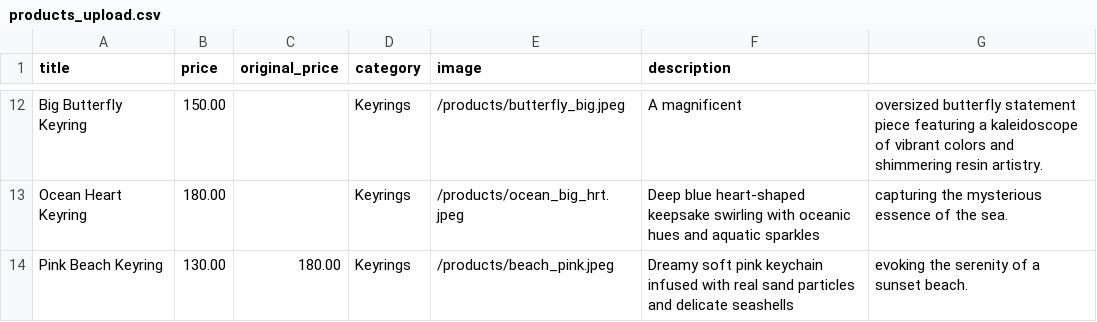
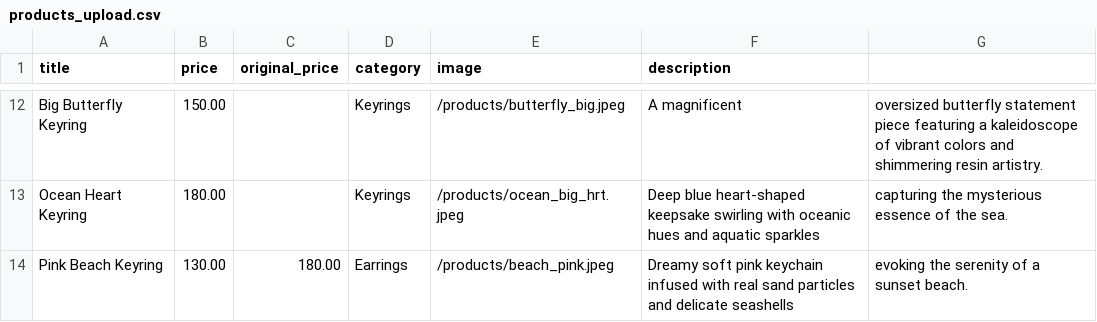
Before and after one commit to NikhitaB15/resin_keyring_dreams, a CSV file: products_upload.csv, drawn as a sheet; only a part is shown, gaps mark what is left out.

Commit message:
updated_category

```diff
--- a/products_upload.csv
+++ b/products_upload.csv
@@ -13,2 +13,2 @@ Big Butterfly Keyring,150.00,,Keyrings,/products/butterfly_big.jpeg,A magnificen
 Ocean Heart Keyring,180.00,,Keyrings,/products/ocean_big_hrt.jpeg,Deep blue heart-shaped keepsake swirling with oceanic hues and aquatic sparkles, capturing the mysterious essence of the sea.
-Pink Beach Keyring,130.00,180.00,Keyrings,/products/beach_pink.jpeg,Dreamy soft pink keychain infused with real sand particles and delicate seashells, evoking the serenity of a sunset beach.
+Pink Beach Keyring,130.00,180.00,Earrings,/products/beach_pink.jpeg,Dreamy soft pink keychain infused with real sand particles and delicate seashells, evoking the serenity of a sunset beach.
```
